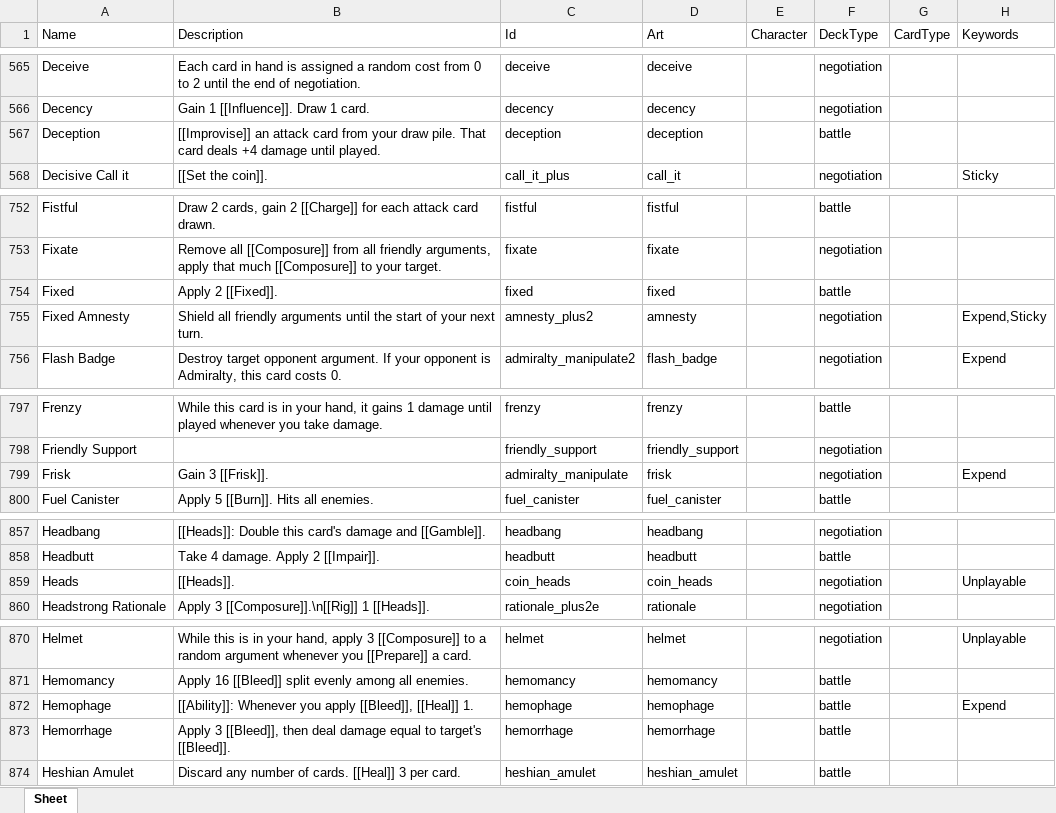
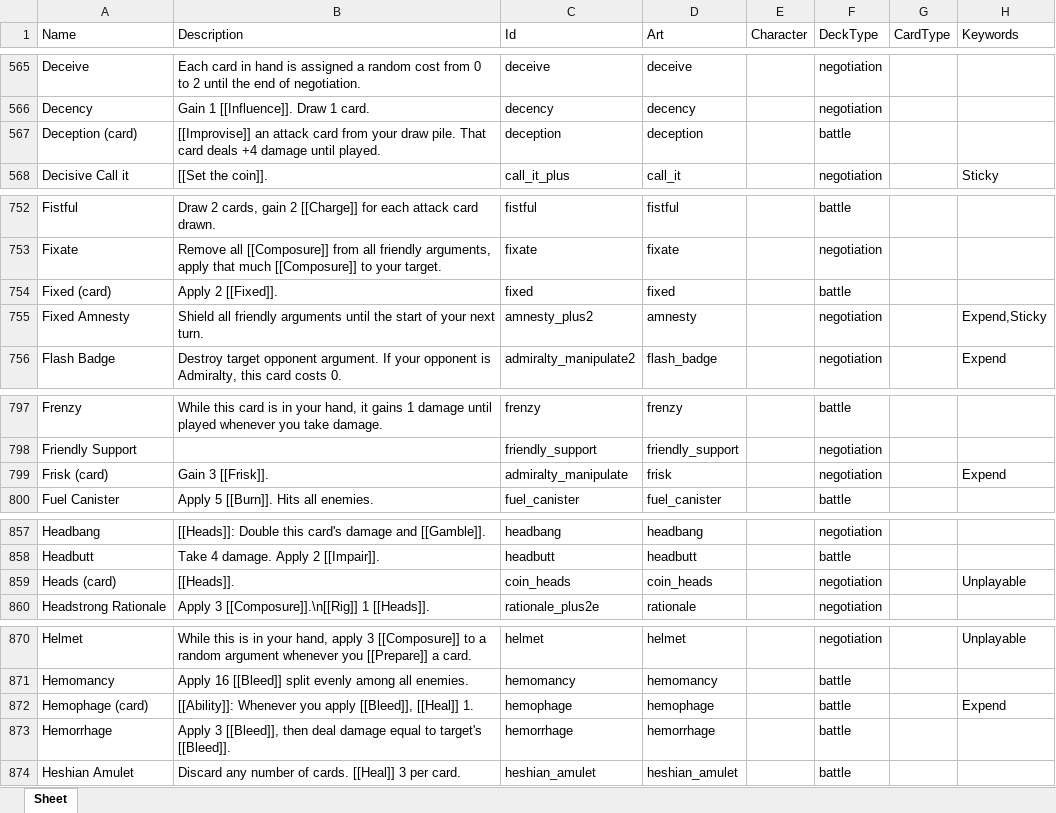
Before and after one commit to Aurelain/GriftlandsWiki, an Excel workbook: sheets/cards.xlsx, sheet Sheet, drawn as a sheet; only a part is shown, gaps mark what is left out; values as stored, in another font and other column widths than the file's, no borders; the diff covers the shown part only; the diff names each change by its address in the sheet, - before the commit and + after, or states it on an @@ line.

Commit message:
wip card descriptions

```diff
--- a/sheets/cards.xlsx (sheet Sheet)
+++ b/sheets/cards.xlsx (sheet Sheet)
-A567 (Name): Deception
+A567 (Name): Deception (card)
-A754 (Name): Fixed
+A754 (Name): Fixed (card)
-A799 (Name): Frisk
+A799 (Name): Frisk (card)
-A859 (Name): Heads
+A859 (Name): Heads (card)
-A872 (Name): Hemophage
+A872 (Name): Hemophage (card)
```
Also changed, not shown: 15 edited cells elsewhere in this sheet, 6 other files.
